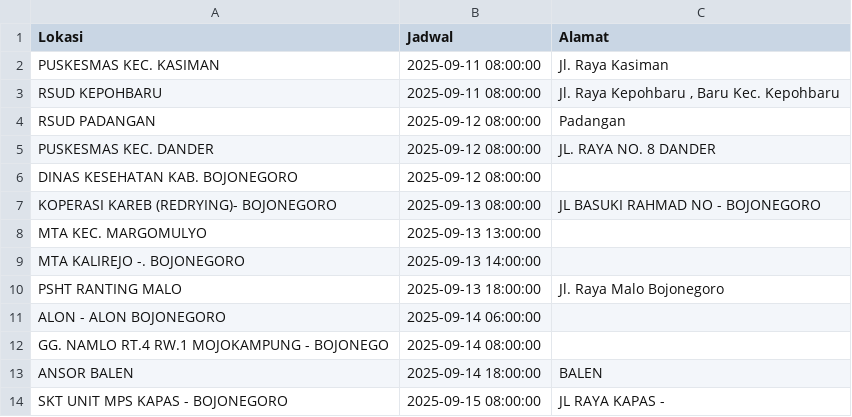
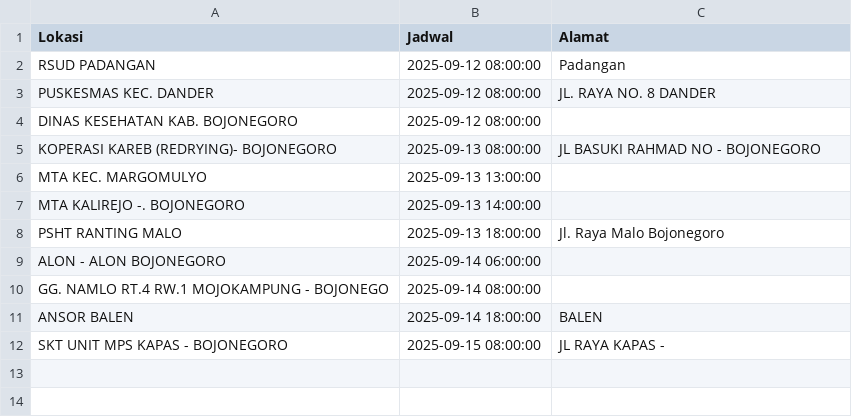
Before and after one commit to uddpmibojonegoro/mobile-unit-schedule, a CSV file: jadwal_mu.csv, drawn as a sheet; the diff names each change by its address in the sheet, - before the commit and + after, or states it on an @@ line.

Commit message:
update Jum Sep 12 00:00:01 WIB 2025

```diff
--- a/jadwal_mu.csv
+++ b/jadwal_mu.csv
-row 2: PUSKESMAS KEC. KASIMAN | 2025-09-11 08:00:00 | Jl. Raya Kasiman
-row 3: RSUD KEPOHBARU | 2025-09-11 08:00:00 | Jl. Raya Kepohbaru , Baru Kec. Kepohbaru
```
